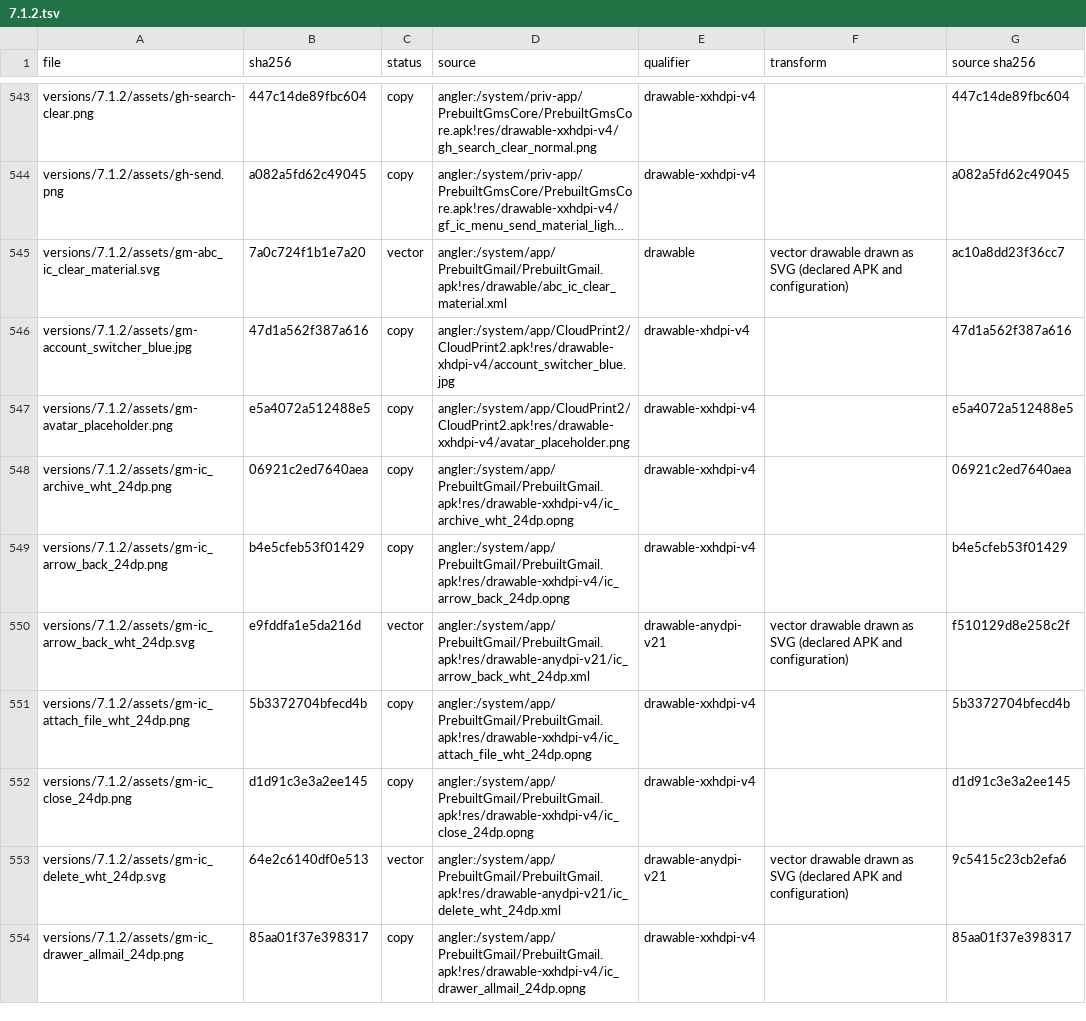
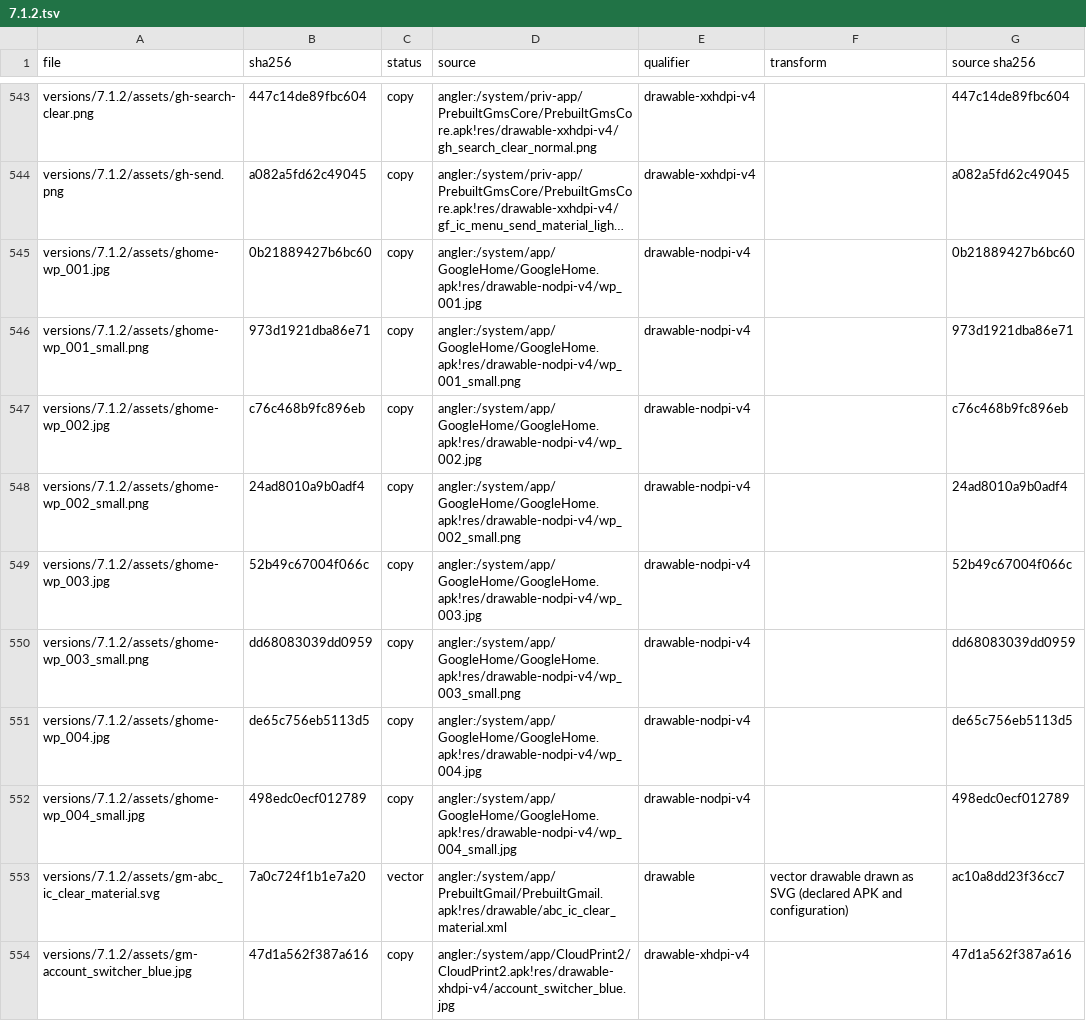
Before and after one commit to szabolevi98/android-time-machine, a TSV file: docs/reports/assets/7.1.2.tsv, drawn as a sheet; only a part is shown, gaps mark what is left out; the shorter side is filled out with more unchanged rows; long unchanged cells end in …; the diff names each change by its address in the sheet, - before the commit and + after, or states it on an @@ line.

Commit message:
Offer GoogleHome bundled wallpapers in the Nougat picker
GelWallpaperPickerActivity reads com.google.android.launcher array/wallpapers:
wp_001-004 with their small tiles, in Launcher3 order after My photos and the
default. Photo wallpapers now carry the SVG namespace so they decode.

```diff
--- a/docs/reports/assets/7.1.2.tsv
+++ b/docs/reports/assets/7.1.2.tsv
+row 545: versions/7.1.2/assets/ghome-wp_001.jpg | 0b21889427b6bc60 | copy | angler:/system/app/GoogleHome/GoogleHome.apk!res/drawable-nodpi-v4/wp_001.jpg | drawable-nodpi-v4 |  | 0b21889427b6bc60
+row 546: versions/7.1.2/assets/ghome-wp_001_small.png | 973d1921dba86e71 | copy | angler:/system/app/GoogleHome/GoogleHome.apk!res/drawable-nodpi-v4/wp_001_small.png | drawable-nodpi-v4 |  | 973d1921dba86e71
+row 547: versions/7.1.2/assets/ghome-wp_002.jpg | c76c468b9fc896eb | copy | angler:/system/app/GoogleHome/GoogleHome.apk!res/drawable-nodpi-v4/wp_002.jpg | drawable-nodpi-v4 |  | c76c468b9fc896eb
+row 548: versions/7.1.2/assets/ghome-wp_002_small.png | 24ad8010a9b0adf4 | copy | angler:/system/app/GoogleHome/GoogleHome.apk!res/drawable-nodpi-v4/wp_002_small.png | drawable-nodpi-v4 |  | 24ad8010a9b0adf4
+row 549: versions/7.1.2/assets/ghome-wp_003.jpg | 52b49c67004f066c | copy | angler:/system/app/GoogleHome/GoogleHome.apk!res/drawable-nodpi-v4/wp_003.jpg | drawable-nodpi-v4 |  | 52b49c67004f066c
+row 550: versions/7.1.2/assets/ghome-wp_003_small.png | dd68083039dd0959 | copy | angler:/system/app/GoogleHome/GoogleHome.apk!res/drawable-nodpi-v4/wp_003_small.png | drawable-nodpi-v4 |  | dd68083039dd0959
+row 551: versions/7.1.2/assets/ghome-wp_004.jpg | de65c756eb5113d5 | copy | angler:/system/app/GoogleHome/GoogleHome.apk!res/drawable-nodpi-v4/wp_004.jpg | drawable-nodpi-v4 |  | de65c756eb5113d5
+row 552: versions/7.1.2/assets/ghome-wp_004_small.jpg | 498edc0ecf012789 | copy | angler:/system/app/GoogleHome/GoogleHome.apk!res/drawable-nodpi-v4/wp_004_small.jpg | drawable-nodpi-v4 |  | 498edc0ecf012789
```
Also changed, not shown: 14 other files.
